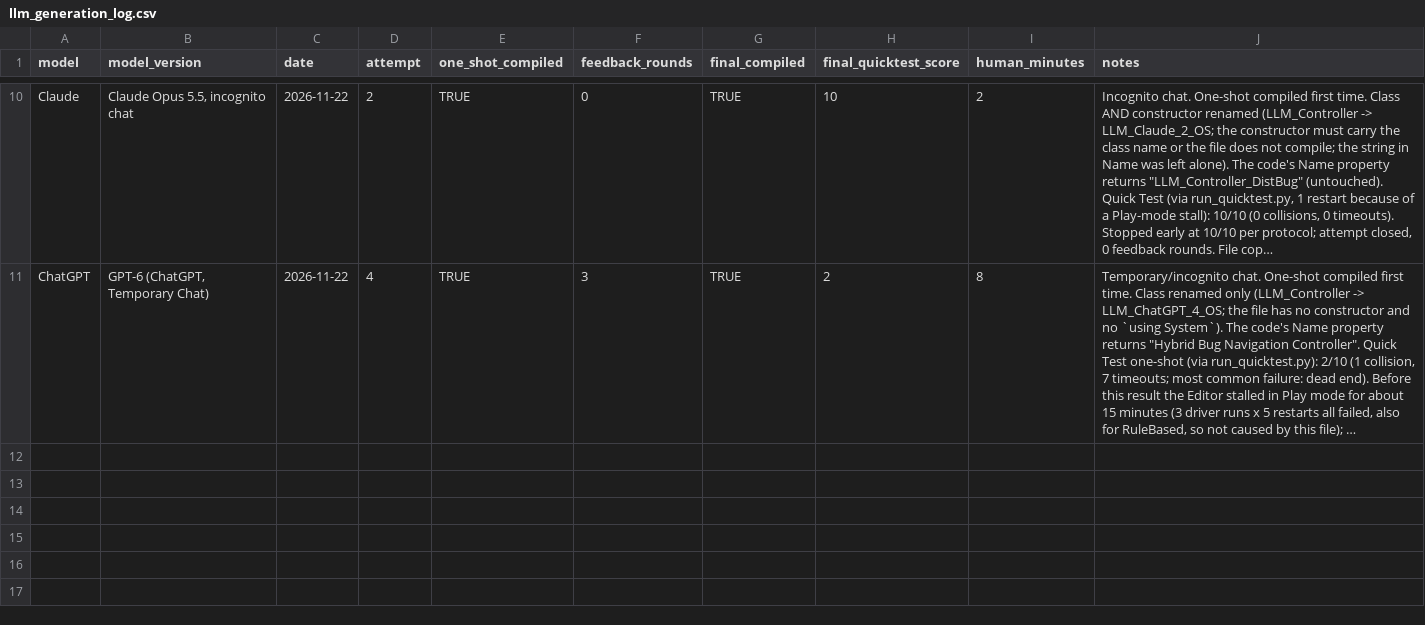
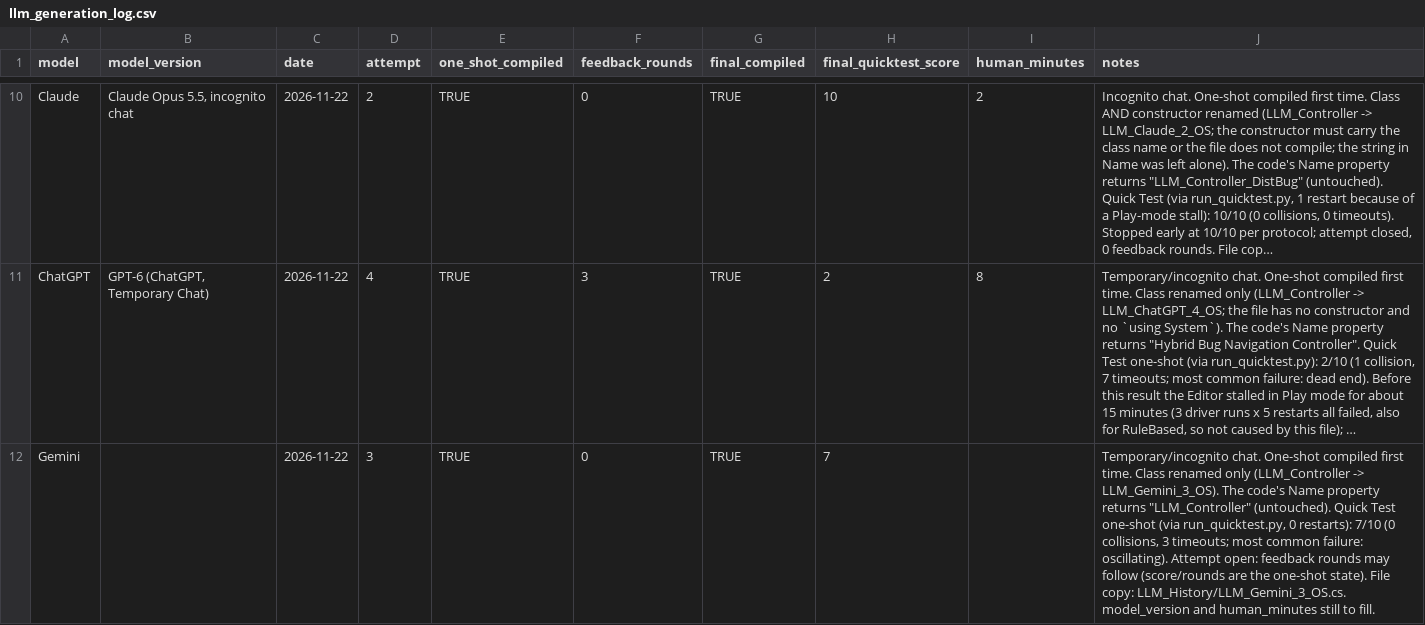
Before and after one commit to Hsk2711/llm-rover-controller-benchmark, a CSV file: results/llm_generation_log.csv, drawn as a sheet; only a part is shown, gaps mark what is left out; long unchanged cells end in …; the diff names each change by its address in the sheet, - before the commit and + after, or states it on an @@ line.

```diff
--- a/results/llm_generation_log.csv
+++ b/results/llm_generation_log.csv
+row 12: Gemini |  | 2026-11-22 | 3 | TRUE | 0 | TRUE | 7 |  | Temporary/incognito chat. One-shot compiled first time. Class renamed only (LLM_Controller -> LLM_Gemini_3_OS). The code's Name property returns "LLM_Controller" (untouched). Quick Test one-shot (via run_quicktest.py, 0 restarts): 7/10 (0 collisions, 3 timeouts; most common failure: oscillating). Attempt open: feedback rounds may follow (score/rounds are the one-shot state). File copy: LLM_History/LLM_Gemini_3_OS.cs. model_version and human_minutes still to fill.
```
Also changed, not shown: results/quicktest_restarts.csv, 5 other files.
